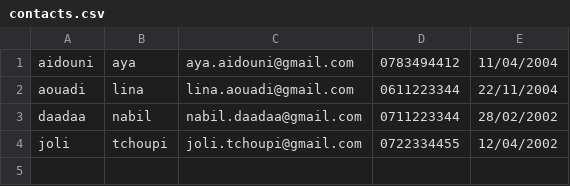
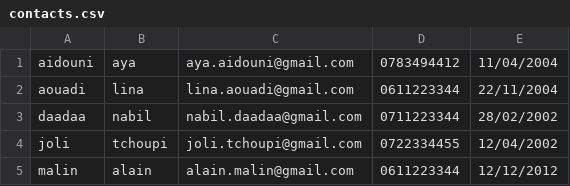
Before and after one commit to AyaAid/POO_java, a CSV file: contacts.csv, drawn as a sheet; the diff names each change by its address in the sheet, - before the commit and + after, or states it on an @@ line.

```diff
--- a/contacts.csv
+++ b/contacts.csv
+row 5: malin | alain | alain.malin@gmail.com | 0611223344 | 12/12/2012
```
Also changed, not shown: 1 other file.
